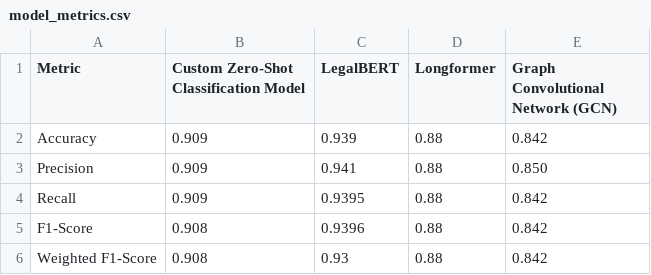
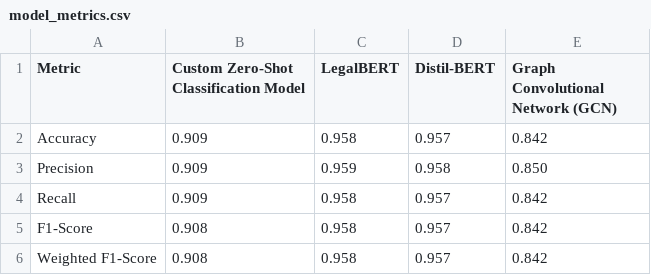
Before and after one commit to RaphaelEse/LawGorithmML, a CSV file: frontend_template/public/model_metrics.csv, drawn as a sheet.

```diff
--- a/frontend_template/public/model_metrics.csv
+++ b/frontend_template/public/model_metrics.csv
@@ -1,6 +1,6 @@
-Metric,Custom Zero-Shot Classification Model,LegalBERT,Longformer,Graph Convolutional Network (GCN)
-Accuracy,0.909,0.939,0.88,0.842
-Precision,0.909,0.941,0.88,0.850
-Recall,0.909,0.9395,0.88,0.842
-F1-Score,0.908,0.9396,0.88,0.842
-Weighted F1-Score,0.908,0.93,0.88,0.842
+Metric,Custom Zero-Shot Classification Model,LegalBERT,Distil-BERT,Graph Convolutional Network (GCN)
+Accuracy,0.909,0.958,0.957,0.842
+Precision,0.909,0.959,0.958,0.850
+Recall,0.909,0.958,0.957,0.842
+F1-Score,0.908,0.958,0.957,0.842
+Weighted F1-Score,0.908,0.958,0.957,0.842
```
Also changed, not shown: frontend_template/public/citations_bill_date_model2.csv, frontend_template/public/citations_bill_date_model3.csv, 13 other files.
